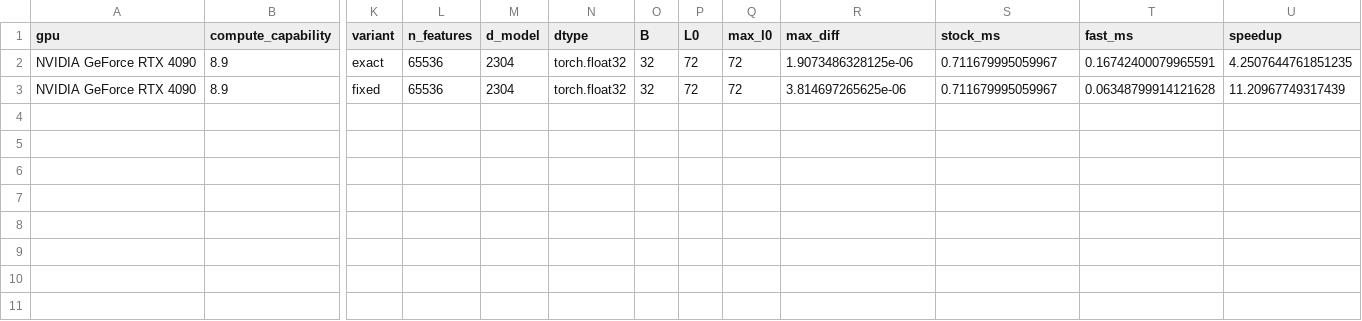
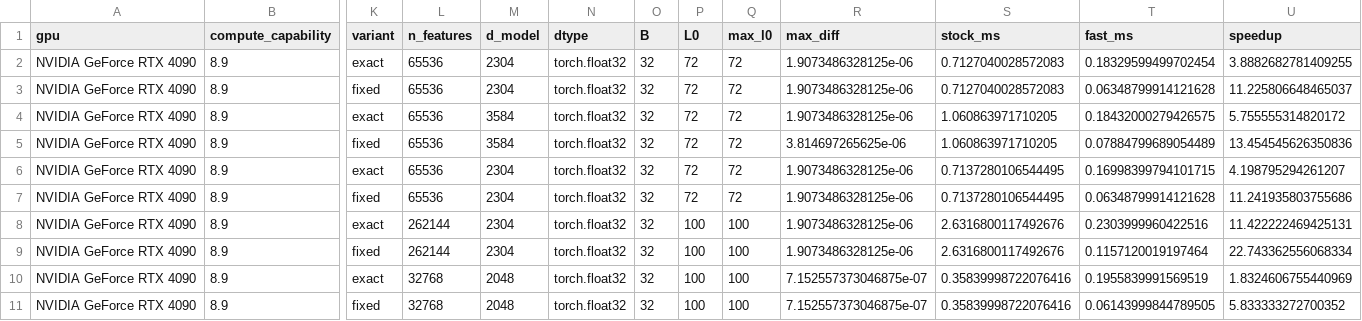
Before and after one commit to dtiourine/jumprelu-sae-kernels, a CSV file: benchmarks/results/end_to_end.csv, drawn as a sheet; only a part is shown, gaps mark what is left out; rows hold the shown columns only; the diff names each change by its address in the sheet, - before the commit and + after, or states it on an @@ line.

```diff
--- a/benchmarks/results/end_to_end.csv
+++ b/benchmarks/results/end_to_end.csv
-S2:S3 (stock_ms): 0.711679995059967
+S2:S3 (stock_ms): 0.7127040028572083
-T2 (fast_ms): 0.16742400079965591
+T2 (fast_ms): 0.18329599499702454
-U2 (speedup): 4.2507644761851235
+U2 (speedup): 3.8882682781409255
-R3 (max_diff): 3.814697265625e-06
+R3 (max_diff): 1.9073486328125e-06
-U3 (speedup): 11.20967749317439
+U3 (speedup): 11.225806648465037
+row 4: NVIDIA GeForce RTX 4090 | 8.9 | exact | 65536 | 3584 | torch.float32 | 32 | 72 | 72 | 1.9073486328125e-06 | 1.060863971710205 | 0.18432000279426575 | 5.755555314820172
+row 5: NVIDIA GeForce RTX 4090 | 8.9 | fixed | 65536 | 3584 | torch.float32 | 32 | 72 | 72 | 3.814697265625e-06 | 1.060863971710205 | 0.07884799689054489 | 13.454545626350836
+row 6: NVIDIA GeForce RTX 4090 | 8.9 | exact | 65536 | 2304 | torch.float32 | 32 | 72 | 72 | 1.9073486328125e-06 | 0.7137280106544495 | 0.16998399794101715 | 4.198795294261207
+row 7: NVIDIA GeForce RTX 4090 | 8.9 | fixed | 65536 | 2304 | torch.float32 | 32 | 72 | 72 | 1.9073486328125e-06 | 0.7137280106544495 | 0.06348799914121628 | 11.241935803755686
+row 8: NVIDIA GeForce RTX 4090 | 8.9 | exact | 262144 | 2304 | torch.float32 | 32 | 100 | 100 | 1.9073486328125e-06 | 2.6316800117492676 | 0.2303999960422516 | 11.422222469425131
+row 9: NVIDIA GeForce RTX 4090 | 8.9 | fixed | 262144 | 2304 | torch.float32 | 32 | 100 | 100 | 1.9073486328125e-06 | 2.6316800117492676 | 0.1157120019197464 | 22.743362556068334
+row 10: NVIDIA GeForce RTX 4090 | 8.9 | exact | 32768 | 2048 | torch.float32 | 32 | 100 | 100 | 7.152557373046875e-07 | 0.35839998722076416 | 0.1955839991569519 | 1.8324606755440969
+row 11: NVIDIA GeForce RTX 4090 | 8.9 | fixed | 32768 | 2048 | torch.float32 | 32 | 100 | 100 | 7.152557373046875e-07 | 0.35839998722076416 | 0.06143999844789505 | 5.833333272700352
```
Also changed, not shown: 7 other files.
